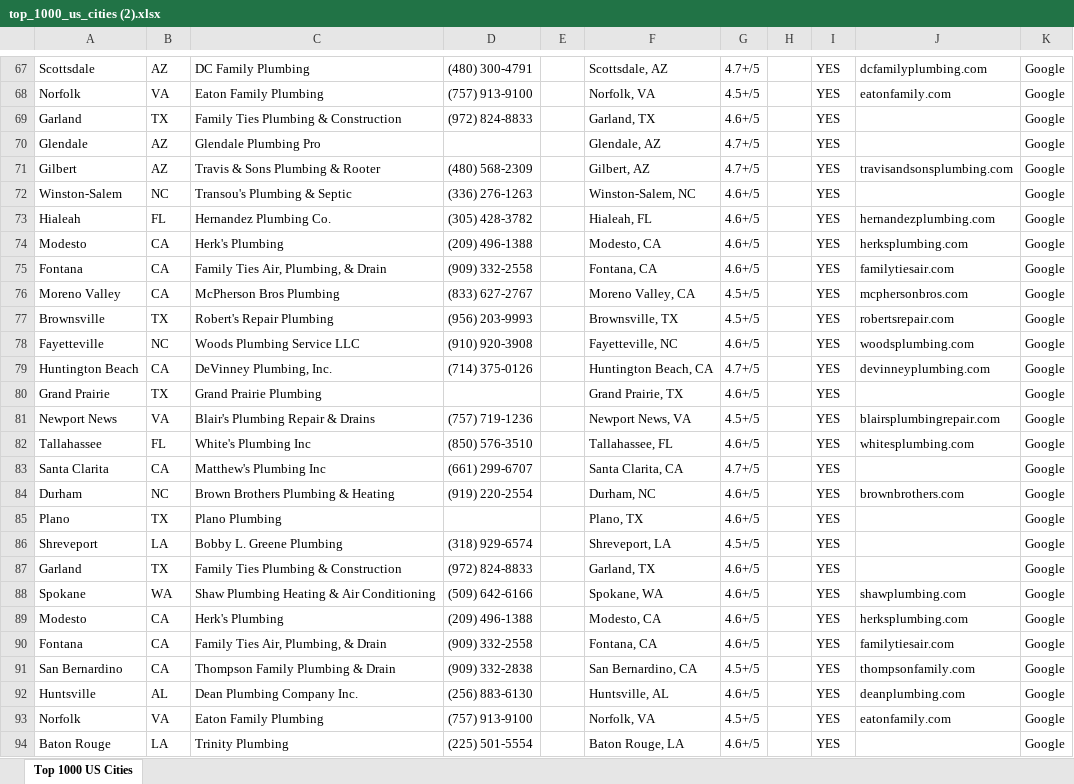
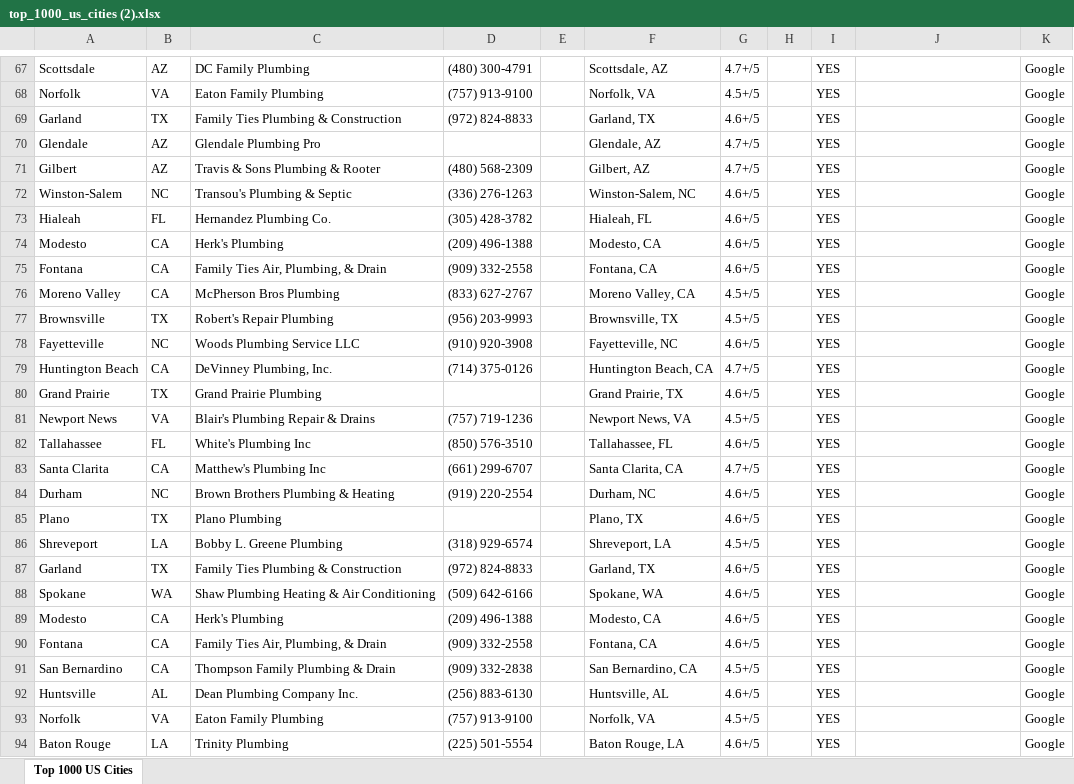
Before and after one commit to Here2njoy/Documentation, an Excel workbook: top_1000_us_cities (2).xlsx, sheet Top 1000 US Cities, drawn as a sheet; only a part is shown, gaps mark what is left out; values as stored, in another font and other column widths than the file's, no borders; the diff covers the shown part only; the diff names each change by its address in the sheet, - before the commit and + after, or states it on an @@ line.

```diff
--- a/top_1000_us_cities (2).xlsx (sheet Top 1000 US Cities)
+++ b/top_1000_us_cities (2).xlsx (sheet Top 1000 US Cities)
-J67: dcfamilyplumbing.com
+J67: (empty)
-J68: eatonfamily.com
+J68: (empty)
-J71: travisandsonsplumbing.com
+J71: (empty)
-J73: hernandezplumbing.com
+J73: (empty)
-J74: herksplumbing.com
+J74: (empty)
-J75: familytiesair.com
+J75: (empty)
-J76: mcphersonbros.com
+J76: (empty)
-J77: robertsrepair.com
+J77: (empty)
-J78: woodsplumbing.com
+J78: (empty)
-J79: devinneyplumbing.com
+J79: (empty)
-J81: blairsplumbingrepair.com
+J81: (empty)
-J82: whitesplumbing.com
+J82: (empty)
-J84: brownbrothers.com
+J84: (empty)
-J88: shawplumbing.com
+J88: (empty)
-J89: herksplumbing.com
+J89: (empty)
-J90: familytiesair.com
+J90: (empty)
-J91: thompsonfamily.com
+J91: (empty)
-J92: deanplumbing.com
+J92: (empty)
-J93: eatonfamily.com
+J93: (empty)
```
Also changed, not shown: 14 added rows, 14 removed rows and 132 edited cells elsewhere in this sheet, formulas that keep their value.
